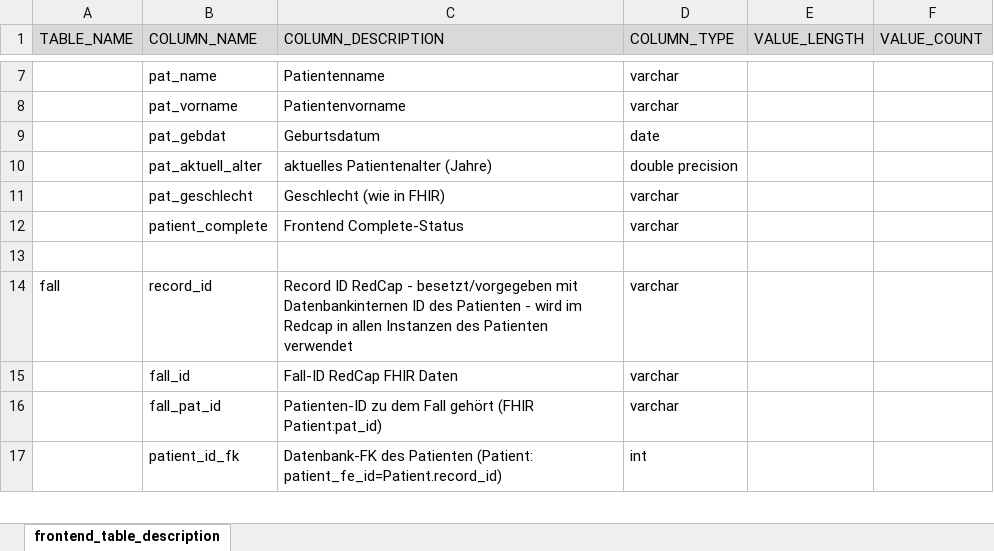
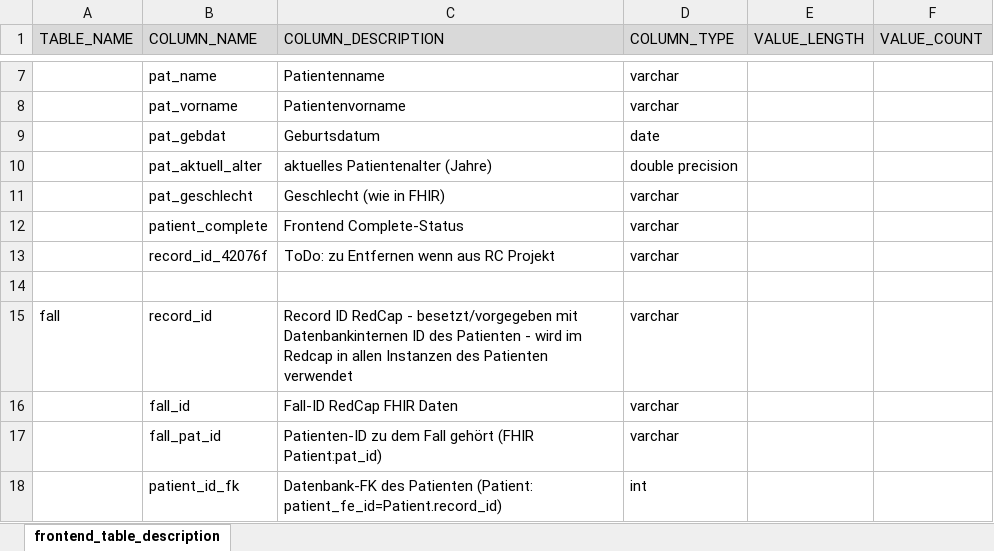
Before and after one commit to medizininformatik-initiative/INTERPOLAR, an Excel workbook: R-db2frontend/db2frontend/inst/extdata/Frontend_Table_Description.xlsx, sheet frontend_table_description, drawn as a sheet; only a part is shown, gaps mark what is left out; values as stored, in another font and other column widths than the file's, no borders; the diff names each change by its address in the sheet, - before the commit and + after, or states it on an @@ line.

Commit message:
Column added temporary until RedCap project is adjusted

```diff
--- a/R-db2frontend/db2frontend/inst/extdata/Frontend_Table_Description.xlsx (sheet frontend_table_description)
+++ b/R-db2frontend/db2frontend/inst/extdata/Frontend_Table_Description.xlsx (sheet frontend_table_description)
+row 13:  | record_id_42076f | ToDo: zu Entfernen wenn aus RC Projekt | varchar
```
Also changed, not shown: 3 other files.
